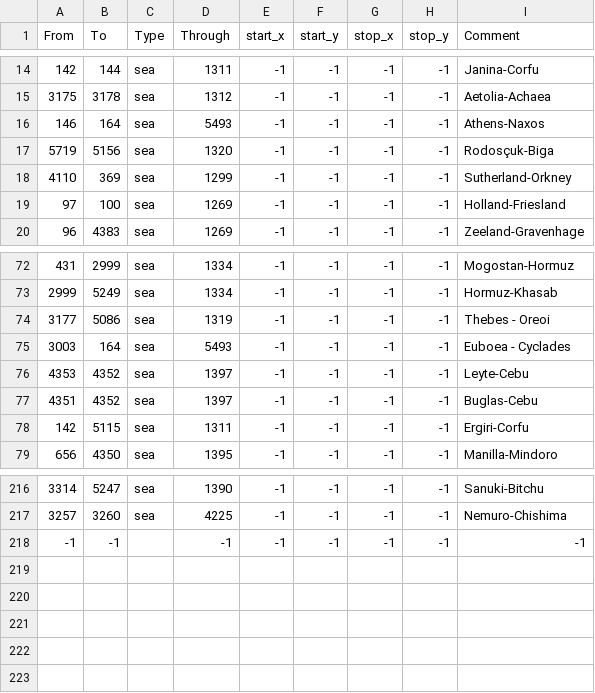
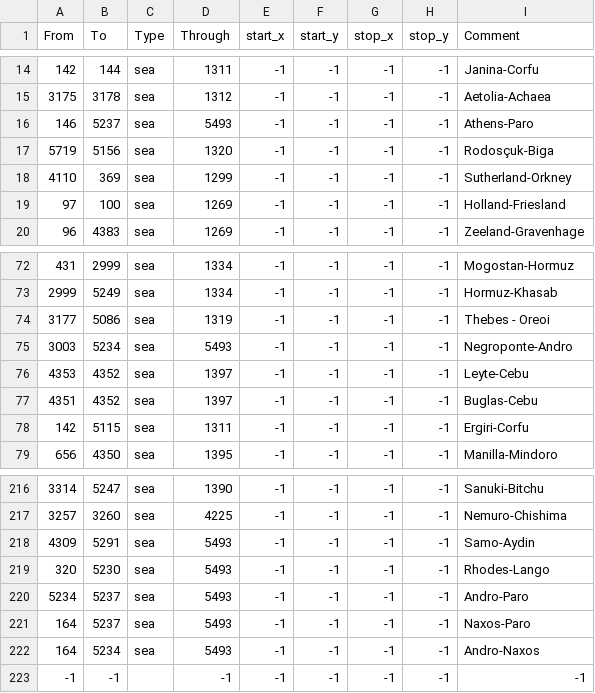
Before and after one commit to AlejandroGiner/Lux-in-Tenebris, a CSV file: map/adjacencies.csv, drawn as a sheet; only a part is shown, gaps mark what is left out.

```diff
--- a/map/adjacencies.csv
+++ b/map/adjacencies.csv
@@ -15,3 +15,3 @@ From;To;Type;Through;start_x;start_y;stop_x;stop_y;Comment
 3175;3178;sea;1312;-1;-1;-1;-1;Aetolia-Achaea
-146;164;sea;5493;-1;-1;-1;-1;Athens-Naxos
+146;5237;sea;5493;-1;-1;-1;-1;Athens-Paro
 5719;5156;sea;1320;-1;-1;-1;-1;Rodosçuk-Biga
@@ -74,3 +74,3 @@ From;To;Type;Through;start_x;start_y;stop_x;stop_y;Comment
 3177;5086;sea;1319;-1;-1;-1;-1;Thebes - Oreoi
-3003;164;sea;5493;-1;-1;-1;-1;Euboea - Cyclades
+3003;5234;sea;5493;-1;-1;-1;-1;Negroponte-Andro
 4353;4352;sea;1397;-1;-1;-1;-1;Leyte-Cebu
@@ -217,2 +217,7 @@ From;To;Type;Through;start_x;start_y;stop_x;stop_y;Comment
 3257;3260;sea;4225;-1;-1;-1;-1;Nemuro-Chishima
+4309;5291;sea;5493;-1;-1;-1;-1;Samo-Aydin
+320;5230;sea;5493;-1;-1;-1;-1;Rhodes-Lango
+5234;5237;sea;5493;-1;-1;-1;-1;Andro-Paro
+164;5237;sea;5493;-1;-1;-1;-1;Naxos-Paro
+164;5234;sea;5493;-1;-1;-1;-1;Andro-Naxos
 -1;-1;;-1;-1;-1;-1;-1;-1;
```
Also changed, not shown: map/definition.csv, 20 other files.
